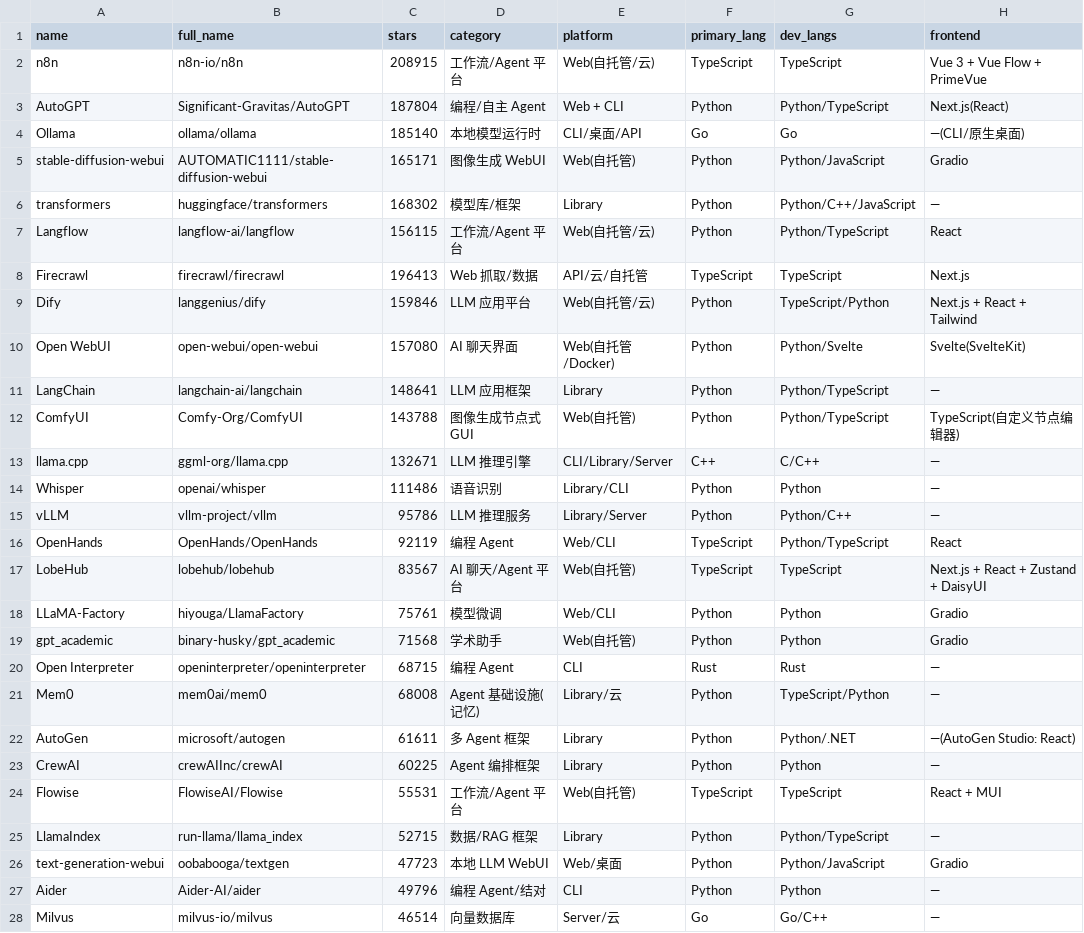
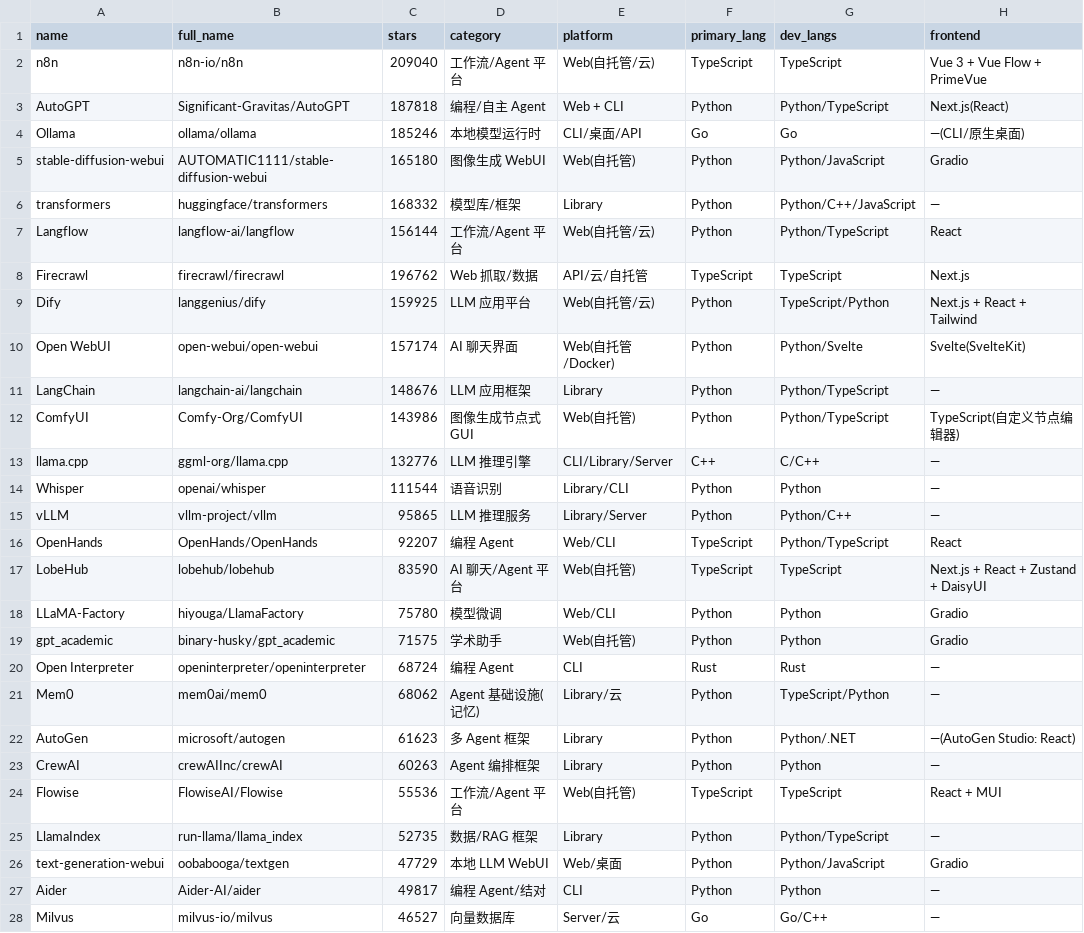
Before and after one commit to idontlikefruit/ai-vibe-pick, a CSV file: data/projects.csv, drawn as a sheet; only a part is shown; the diff covers the shown part only; the diff names each change by its address in the sheet, - before the commit and + after, or states it on an @@ line.

```diff
--- a/data/projects.csv
+++ b/data/projects.csv
-C2 (stars): 208915
+C2 (stars): 209040
-C3 (stars): 187804
+C3 (stars): 187818
-C4 (stars): 185140
+C4 (stars): 185246
-C5 (stars): 165171
+C5 (stars): 165180
-C6 (stars): 168302
+C6 (stars): 168332
-C7 (stars): 156115
+C7 (stars): 156144
-C8 (stars): 196413
+C8 (stars): 196762
-C9 (stars): 159846
+C9 (stars): 159925
-C10 (stars): 157080
+C10 (stars): 157174
-C11 (stars): 148641
+C11 (stars): 148676
-C12 (stars): 143788
+C12 (stars): 143986
-C13 (stars): 132671
+C13 (stars): 132776
-C14 (stars): 111486
+C14 (stars): 111544
-C15 (stars): 95786
+C15 (stars): 95865
-C16 (stars): 92119
+C16 (stars): 92207
-C17 (stars): 83567
+C17 (stars): 83590
-C18 (stars): 75761
+C18 (stars): 75780
-C19 (stars): 71568
+C19 (stars): 71575
-C20 (stars): 68715
+C20 (stars): 68724
-C21 (stars): 68008
+C21 (stars): 68062
-C22 (stars): 61611
+C22 (stars): 61623
-C23 (stars): 60225
+C23 (stars): 60263
-C24 (stars): 55531
+C24 (stars): 55536
-C25 (stars): 52715
+C25 (stars): 52735
-C26 (stars): 47723
+C26 (stars): 47729
-C27 (stars): 49796
+C27 (stars): 49817
-C28 (stars): 46514
+C28 (stars): 46527
```
Also changed, not shown: 9 edited cells elsewhere in this file, data/merged-ai-projects.csv, data/projects-metadata.csv, 9 other files.
